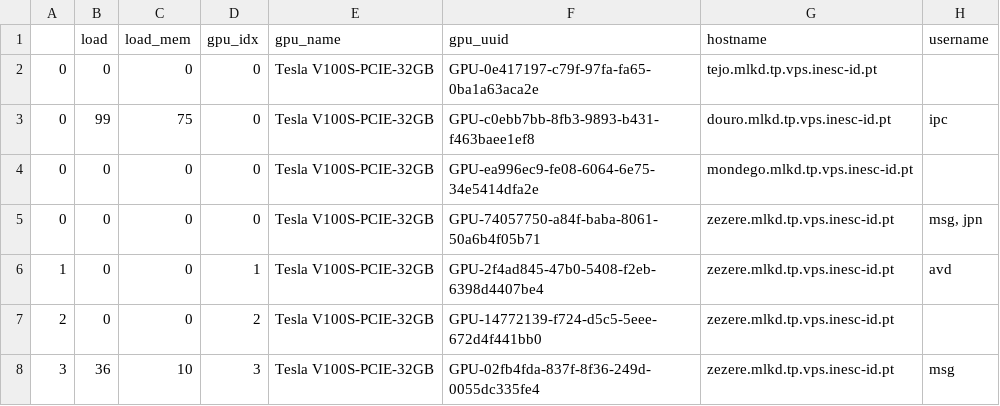
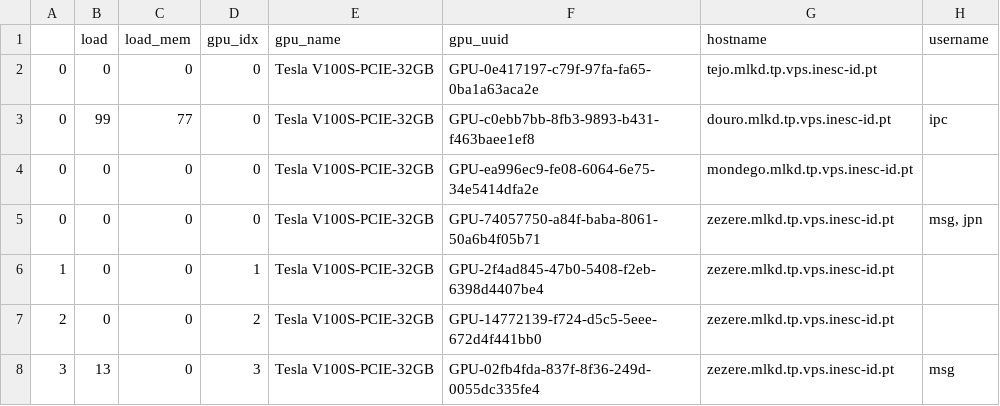
Before and after one commit to jlcsilva/web-gpu-monitor, a CSV file: load_data.csv, drawn as a sheet.

```diff
--- a/load_data.csv
+++ b/load_data.csv
@@ -2,7 +2,7 @@
 0,0,0,0, Tesla V100S-PCIE-32GB, GPU-0e417197-c79f-97fa-fa65-0ba1a63aca2e,tejo.mlkd.tp.vps.inesc-id.pt,
-0,99,75,0, Tesla V100S-PCIE-32GB, GPU-c0ebb7bb-8fb3-9893-b431-f463baee1ef8,douro.mlkd.tp.vps.inesc-id.pt,ipc
+0,99,77,0, Tesla V100S-PCIE-32GB, GPU-c0ebb7bb-8fb3-9893-b431-f463baee1ef8,douro.mlkd.tp.vps.inesc-id.pt,ipc
 0,0,0,0, Tesla V100S-PCIE-32GB, GPU-ea996ec9-fe08-6064-6e75-34e5414dfa2e,mondego.mlkd.tp.vps.inesc-id.pt,
 0,0,0,0, Tesla V100S-PCIE-32GB, GPU-74057750-a84f-baba-8061-50a6b4f05b71,zezere.mlkd.tp.vps.inesc-id.pt,"msg, jpn"
-1,0,0,1, Tesla V100S-PCIE-32GB, GPU-2f4ad845-47b0-5408-f2eb-6398d4407be4,zezere.mlkd.tp.vps.inesc-id.pt,avd
+1,0,0,1, Tesla V100S-PCIE-32GB, GPU-2f4ad845-47b0-5408-f2eb-6398d4407be4,zezere.mlkd.tp.vps.inesc-id.pt,
 2,0,0,2, Tesla V100S-PCIE-32GB, GPU-14772139-f724-d5c5-5eee-672d4f441bb0,zezere.mlkd.tp.vps.inesc-id.pt,
-3,36,10,3, Tesla V100S-PCIE-32GB, GPU-02fb4fda-837f-8f36-249d-0055dc335fe4,zezere.mlkd.tp.vps.inesc-id.pt,msg
+3,13,0,3, Tesla V100S-PCIE-32GB, GPU-02fb4fda-837f-8f36-249d-0055dc335fe4,zezere.mlkd.tp.vps.inesc-id.pt,msg
```
Also changed, not shown: 6 other files.
